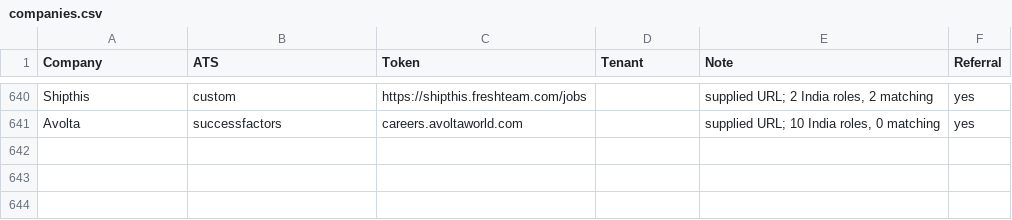
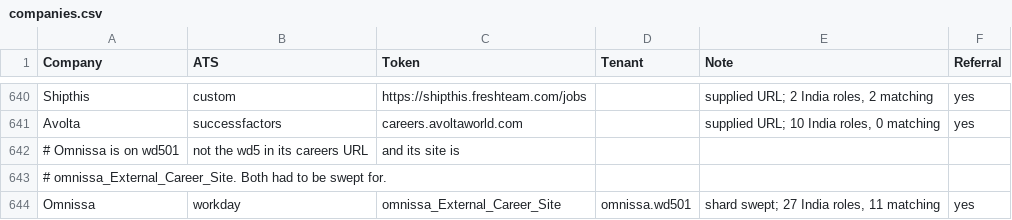
Before and after one commit to m3rcury02/jobscan, a CSV file: companies.csv, drawn as a sheet; only a part is shown, gaps mark what is left out.

```diff
--- a/companies.csv
+++ b/companies.csv
@@ -641 +641,4 @@ Shipthis,custom,https://shipthis.freshteam.com/jobs,,"supplied URL; 2 India role
 Avolta,successfactors,careers.avoltaworld.com,,"supplied URL; 10 India roles, 0 matching",yes
+# Omnissa is on wd501, not the wd5 in its careers URL, and its site is
+# omnissa_External_Career_Site. Both had to be swept for.
+Omnissa,workday,omnissa_External_Career_Site,omnissa.wd501,"shard swept; 27 India roles, 11 matching",yes
```
Also changed, not shown: 2 other files.
